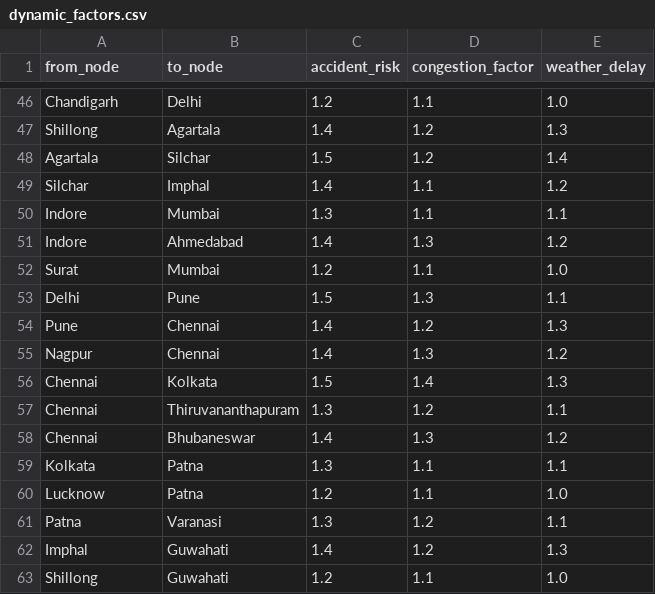
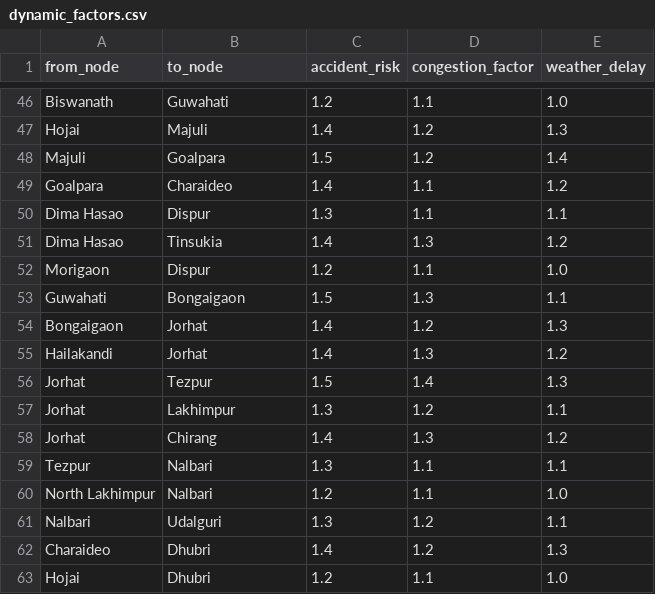
Before and after one commit to Dipan-17/23.SIH-2024, a CSV file: route_find_algo/dynamic_factors.csv, drawn as a sheet; only a part is shown, gaps mark what is left out; the diff covers the shown part only; the diff names each change by its address in the sheet, - before the commit and + after, or states it on an @@ line.

```diff
--- a/route_find_algo/dynamic_factors.csv
+++ b/route_find_algo/dynamic_factors.csv
-A46 (from_node): Chandigarh
+A46 (from_node): Biswanath
-B46 (to_node): Delhi
+B46 (to_node): Guwahati
-A47 (from_node): Shillong
+A47 (from_node): Hojai
-B47 (to_node): Agartala
+B47 (to_node): Majuli
-A48 (from_node): Agartala
+A48 (from_node): Majuli
-B48 (to_node): Silchar
+B48 (to_node): Goalpara
-A49 (from_node): Silchar
+A49 (from_node): Goalpara
-B49 (to_node): Imphal
+B49 (to_node): Charaideo
-A50:A51 (from_node): Indore
+A50:A51 (from_node): Dima Hasao
-B50 (to_node): Mumbai
+B50 (to_node): Dispur
-B51 (to_node): Ahmedabad
+B51 (to_node): Tinsukia
-A52 (from_node): Surat
+A52 (from_node): Morigaon
-B52 (to_node): Mumbai
+B52 (to_node): Dispur
-A53 (from_node): Delhi
+A53 (from_node): Guwahati
-B53 (to_node): Pune
+B53 (to_node): Bongaigaon
-A54 (from_node): Pune
+A54 (from_node): Bongaigaon
-B54:B55 (to_node): Chennai
+B54:B55 (to_node): Jorhat
-A55 (from_node): Nagpur
+A55 (from_node): Hailakandi
-A56:A58 (from_node): Chennai
+A56:A58 (from_node): Jorhat
-B56 (to_node): Kolkata
+B56 (to_node): Tezpur
-B57 (to_node): Thiruvananthapuram
+B57 (to_node): Lakhimpur
-B58 (to_node): Bhubaneswar
+B58 (to_node): Chirang
-A59 (from_node): Kolkata
+A59 (from_node): Tezpur
-B59:B60 (to_node): Patna
+B59:B60 (to_node): Nalbari
-A60 (from_node): Lucknow
+A60 (from_node): North Lakhimpur
-A61 (from_node): Patna
+A61 (from_node): Nalbari
-B61 (to_node): Varanasi
+B61 (to_node): Udalguri
-A62 (from_node): Imphal
+A62 (from_node): Charaideo
-B62:B63 (to_node): Guwahati
+B62:B63 (to_node): Dhubri
-A63 (from_node): Shillong
+A63 (from_node): Hojai
```
Also changed, not shown: 88 edited cells elsewhere in this file, route_find_algo/edges.csv, route_find_algo/mercator_nodes.csv, 36 other files.
